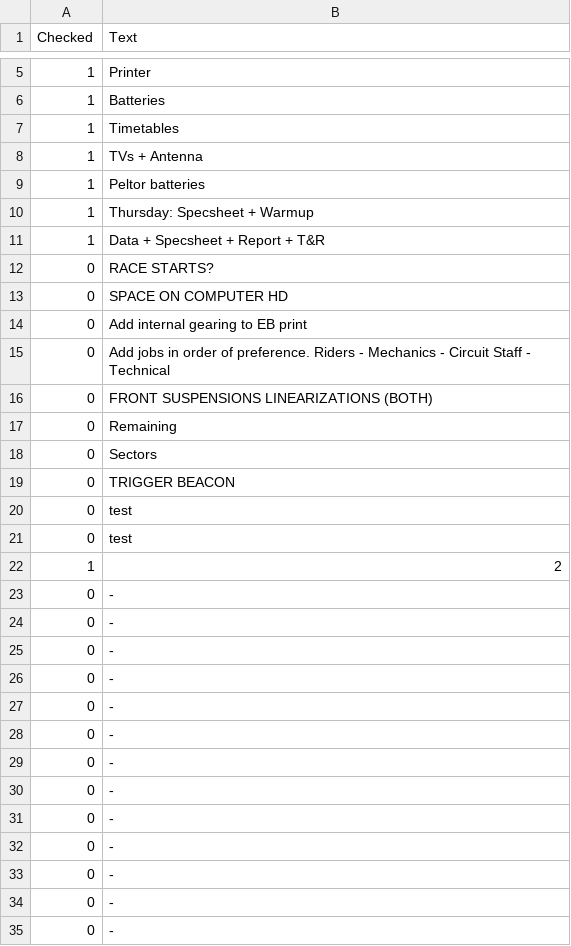
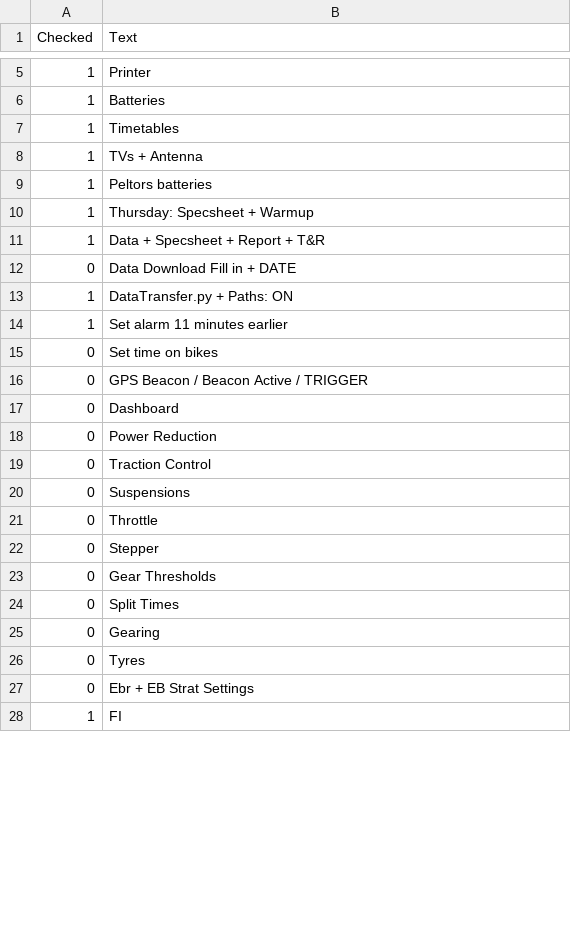
Before and after one commit to danidct31/iimpulsematlab, a CSV file: data/processed/checklistData.csv, drawn as a sheet; only a part is shown, gaps mark what is left out; the shorter side is filled out with more unchanged rows; the diff covers the shown part only.

```diff
--- a/data/processed/checklistData.csv
+++ b/data/processed/checklistData.csv
@@ -8,28 +8,20 @@ Checked,Text
 1,TVs + Antenna
-1,Peltor batteries
+1,Peltors batteries
 1,Thursday: Specsheet + Warmup
 1,Data + Specsheet + Report + T&R
-0,RACE STARTS?
-0,SPACE ON COMPUTER HD
-0,Add internal gearing to EB print
-0,Add jobs in order of preference. Riders - Mechanics - Circuit Staff - Technical
-0,FRONT SUSPENSIONS LINEARIZATIONS (BOTH)
-0,Remaining
-0,Sectors
-0,TRIGGER BEACON
-0,test
-0,test
-1,2
-0,-
-0,-
-0,-
-0,-
-0,-
-0,-
-0,-
-0,-
-0,-
-0,-
-0,-
-0,-
-0,-
+0,Data Download Fill in + DATE
+1,DataTransfer.py + Paths: ON
+1,Set alarm 11 minutes earlier
+0,Set time on bikes
+0,GPS Beacon / Beacon Active / TRIGGER
+0,Dashboard
+0,Power Reduction
+0,Traction Control
+0,Suspensions
+0,Throttle
+0,Stepper
+0,Gear Thresholds
+0,Split Times
+0,Gearing
+0,Tyres
+0,Ebr + EB Strat Settings
```
Also changed, not shown: 22 removed rows and 21 edited cells elsewhere in this file, 3 other files.
